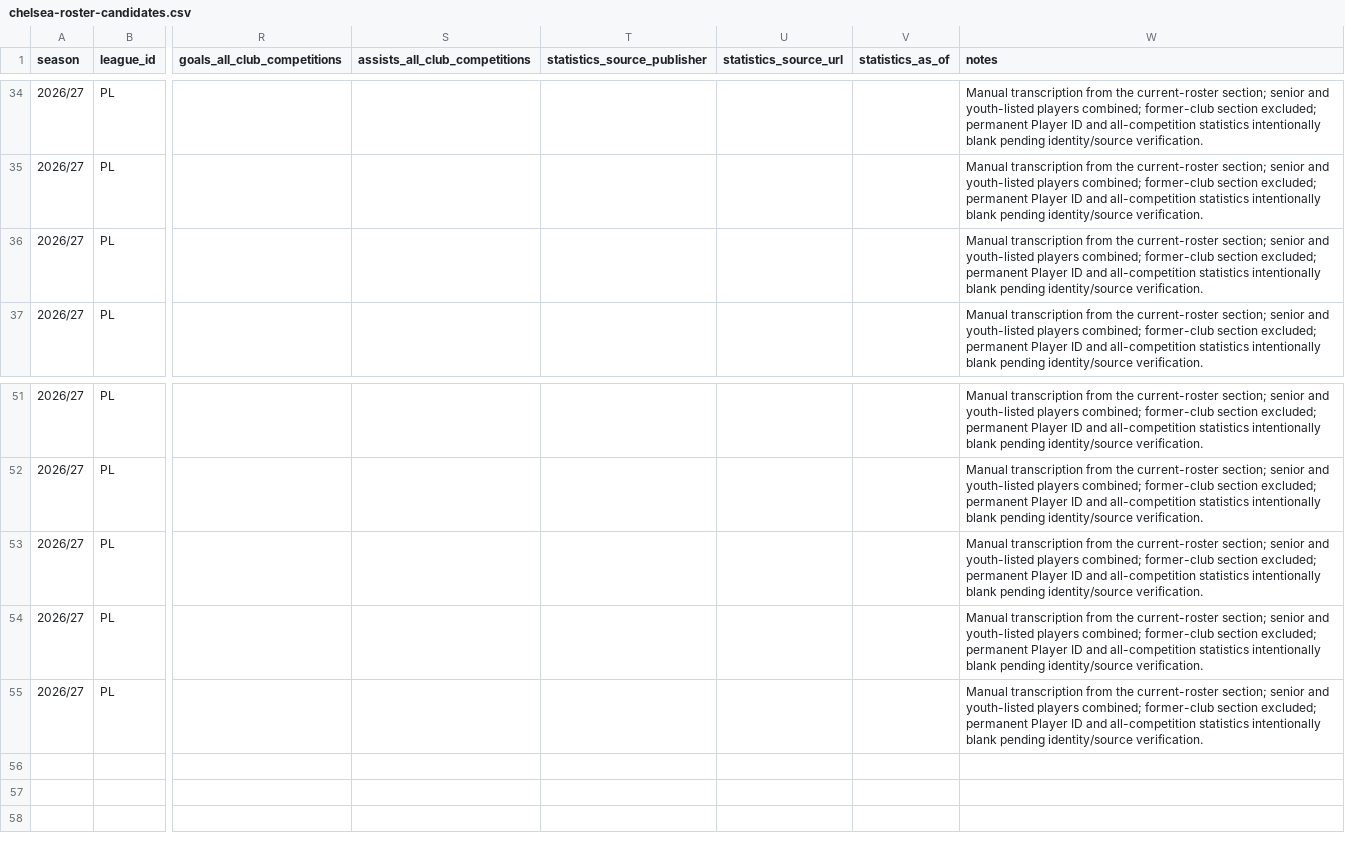
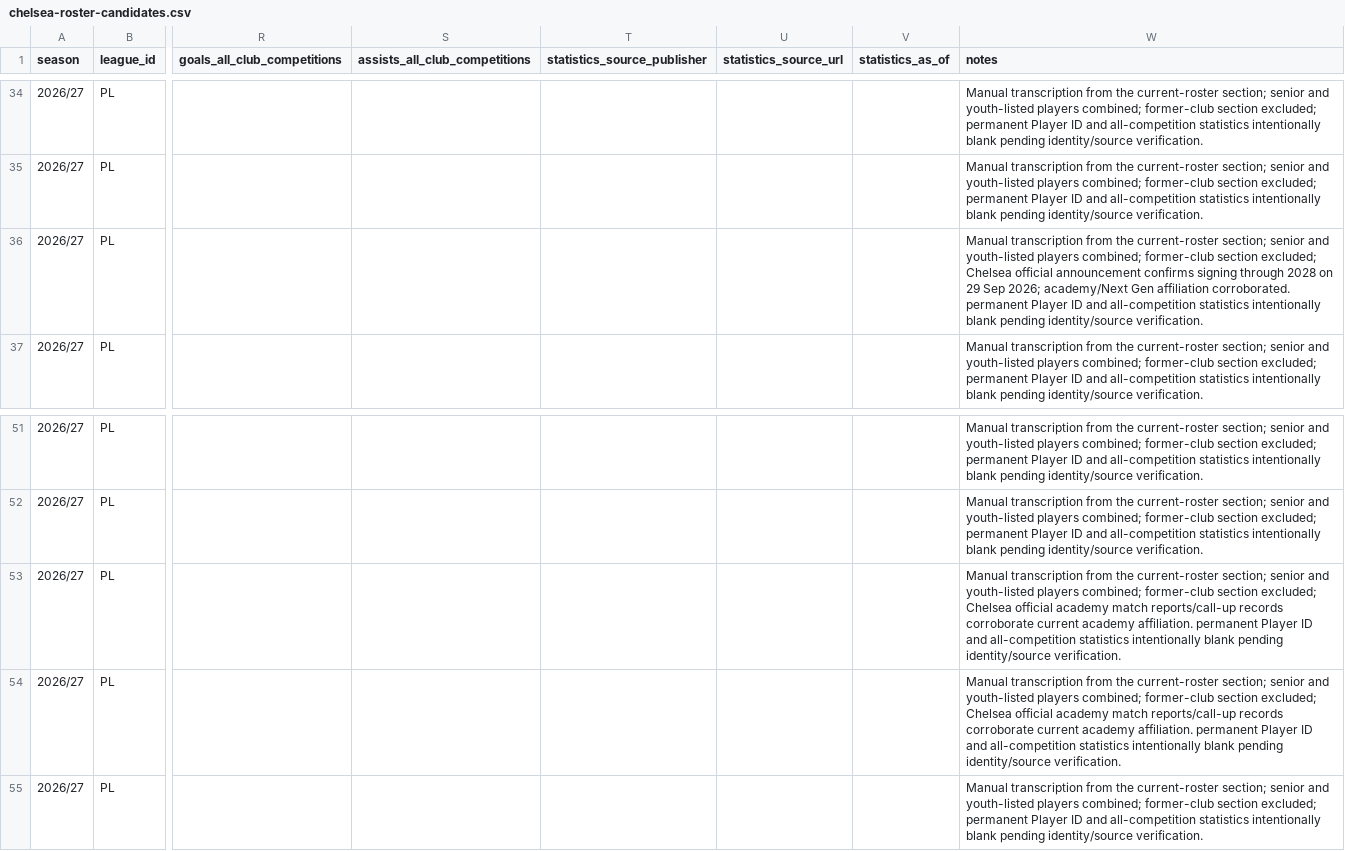
Before and after one commit to bazaku22/Project-Football-time, a CSV file: data/intake/2026-27/PL/chelsea-roster-candidates.csv, drawn as a sheet; only a part is shown, gaps mark what is left out; the diff names each change by its address in the sheet, - before the commit and + after, or states it on an @@ line.

Commit message:
data: annotate roster candidates with official club evidence

```diff
--- a/data/intake/2026-27/PL/chelsea-roster-candidates.csv
+++ b/data/intake/2026-27/PL/chelsea-roster-candidates.csv
-W36 (notes): …section excluded; permanent Player…
+W36 (notes): …section excluded; Chelsea official announcement confirms signing through 2028 on 29 Sep 2026; academy/Next Gen affiliation corroborated. permanent Player…
-W53:W54 (notes): …section excluded; permanent Player…
+W53:W54 (notes): …section excluded; Chelsea official academy match reports/call-up records corroborate current academy affiliation. permanent Player…
```
